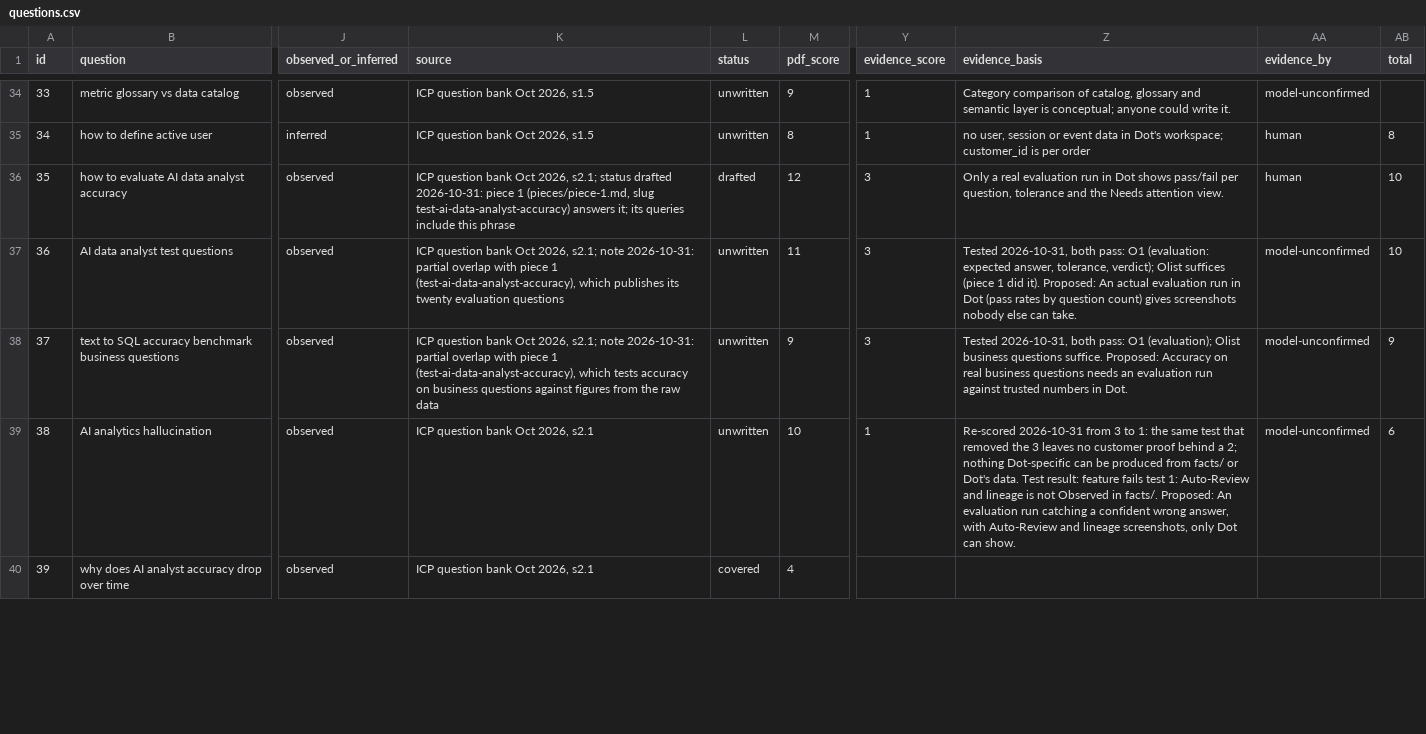
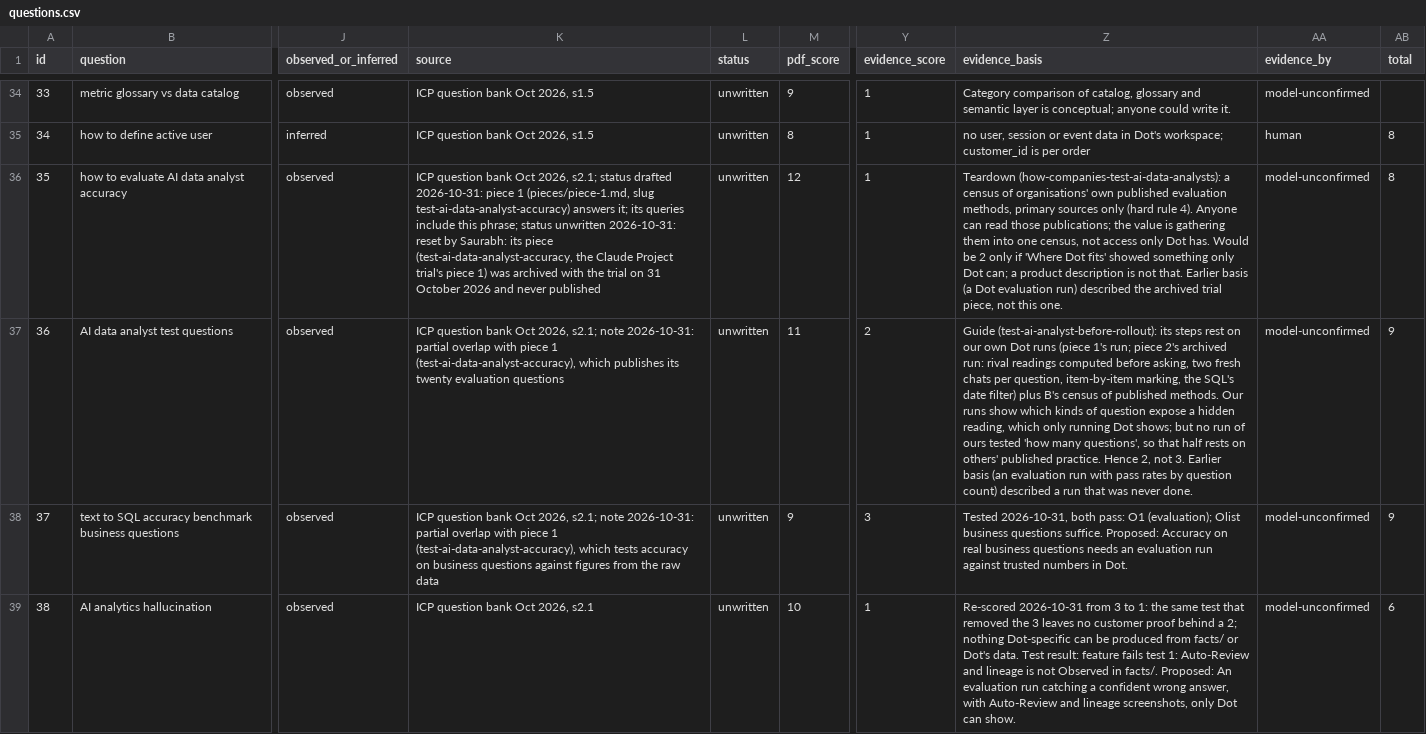
Before and after one commit to whysaurabhsharma/dot-content-machine, a CSV file: bank/questions.csv, drawn as a sheet; only a part is shown, gaps mark what is left out; the shorter side is filled out with more unchanged rows; the diff names each change by its address in the sheet, - before the commit and + after, or states it on an @@ line.

```diff
--- a/bank/questions.csv
+++ b/bank/questions.csv
-K36 (source): …include this phrase
+K36 (source): …include this phrase; status unwritten 2026-10-31: reset by Saurabh: its piece (test-ai-data-analyst-accuracy, the Claude Project trial's piece 1) was archived with the trial on 31 October 2026 and never published
-L36 (status): drafted
+L36 (status): unwritten
-Y36 (evidence_score): 3
+Y36 (evidence_score): 1
-Z36 (evidence_basis): Only a real evaluation run in Dot shows pass/fail per question, tolerance and the Needs attention view.
+Z36 (evidence_basis): Teardown (how-companies-test-ai-data-analysts): a census of organisations' own published evaluation methods, primary sources only (hard rule 4). Anyone can read those publications; the value is gathering them into one census, not access only Dot has. Would be 2 only if 'Where Dot fits' showed something only Dot can; a product description is not that. Earlier basis (a Dot evaluation run) described the archived trial piece, not this one.
-AA36 (evidence_by): human
+AA36 (evidence_by): model-unconfirmed
-AB36 (total): 10
+AB36 (total): 8
-Y37 (evidence_score): 3
+Y37 (evidence_score): 2
-Z37 (evidence_basis): Tested 2026-10-31, both pass: O1 (evaluation: expected answer, tolerance, verdict); Olist suffices (piece 1 did it). Proposed: An actual evaluation run in Dot (pass rates by question count) gives screenshots nobody else can take.
+Z37 (evidence_basis): Guide (test-ai-analyst-before-rollout): its steps rest on our own Dot runs (piece 1's run; piece 2's archived run: rival readings computed before asking, two fresh chats per question, item-by-item marking, the SQL's date filter) plus B's census of published methods. Our runs show which kinds of question expose a hidden reading, which only running Dot shows; but no run of ours tested 'how many questions', so that half rests on others' published practice. Hence 2, not 3. Earlier basis (an evaluation run with pass rates by question count) described a run that was never done.
-AB37 (total): 10
+AB37 (total): 9
```
